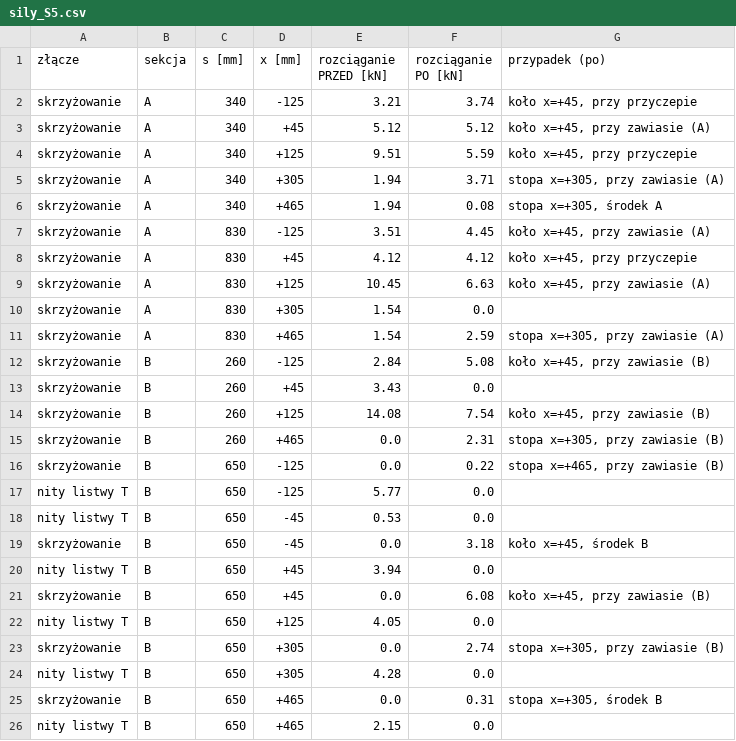
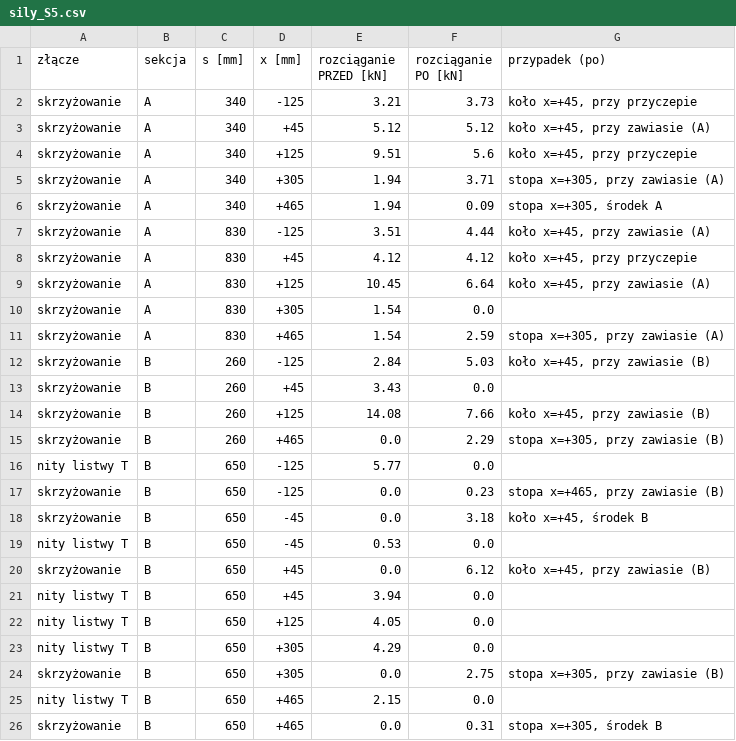
Before and after one commit to krzoskarol-beep/FDSFWDSFASD, a CSV file: trap_uproszczony/stal_S5/sily_S5.csv, drawn as a sheet.

```diff
--- a/trap_uproszczony/stal_S5/sily_S5.csv
+++ b/trap_uproszczony/stal_S5/sily_S5.csv
@@ -1,26 +1,26 @@
 złącze;sekcja;s [mm];x [mm];rozciąganie PRZED [kN];rozciąganie PO [kN];przypadek (po)
-skrzyżowanie;A;340;-125;3.21;3.74;koło x=+45, przy przyczepie
+skrzyżowanie;A;340;-125;3.21;3.73;koło x=+45, przy przyczepie
 skrzyżowanie;A;340;+45;5.12;5.12;koło x=+45, przy zawiasie (A)
-skrzyżowanie;A;340;+125;9.51;5.59;koło x=+45, przy przyczepie
+skrzyżowanie;A;340;+125;9.51;5.6;koło x=+45, przy przyczepie
 skrzyżowanie;A;340;+305;1.94;3.71;stopa x=+305, przy zawiasie (A)
-skrzyżowanie;A;340;+465;1.94;0.08;stopa x=+305, środek A
-skrzyżowanie;A;830;-125;3.51;4.45;koło x=+45, przy zawiasie (A)
+skrzyżowanie;A;340;+465;1.94;0.09;stopa x=+305, środek A
+skrzyżowanie;A;830;-125;3.51;4.44;koło x=+45, przy zawiasie (A)
 skrzyżowanie;A;830;+45;4.12;4.12;koło x=+45, przy przyczepie
-skrzyżowanie;A;830;+125;10.45;6.63;koło x=+45, przy zawiasie (A)
+skrzyżowanie;A;830;+125;10.45;6.64;koło x=+45, przy zawiasie (A)
 skrzyżowanie;A;830;+305;1.54;0.0;
 skrzyżowanie;A;830;+465;1.54;2.59;stopa x=+305, przy zawiasie (A)
-skrzyżowanie;B;260;-125;2.84;5.08;koło x=+45, przy zawiasie (B)
+skrzyżowanie;B;260;-125;2.84;5.03;koło x=+45, przy zawiasie (B)
 skrzyżowanie;B;260;+45;3.43;0.0;
-skrzyżowanie;B;260;+125;14.08;7.54;koło x=+45, przy zawiasie (B)
-skrzyżowanie;B;260;+465;0.0;2.31;stopa x=+305, przy zawiasie (B)
-skrzyżowanie;B;650;-125;0.0;0.22;stopa x=+465, przy zawiasie (B)
+skrzyżowanie;B;260;+125;14.08;7.66;koło x=+45, przy zawiasie (B)
+skrzyżowanie;B;260;+465;0.0;2.29;stopa x=+305, przy zawiasie (B)
 nity listwy T;B;650;-125;5.77;0.0;
+skrzyżowanie;B;650;-125;0.0;0.23;stopa x=+465, przy zawiasie (B)
+skrzyżowanie;B;650;-45;0.0;3.18;koło x=+45, środek B
 nity listwy T;B;650;-45;0.53;0.0;
-skrzyżowanie;B;650;-45;0.0;3.18;koło x=+45, środek B
+skrzyżowanie;B;650;+45;0.0;6.12;koło x=+45, przy zawiasie (B)
 nity listwy T;B;650;+45;3.94;0.0;
-skrzyżowanie;B;650;+45;0.0;6.08;koło x=+45, przy zawiasie (B)
 nity listwy T;B;650;+125;4.05;0.0;
-skrzyżowanie;B;650;+305;0.0;2.74;stopa x=+305, przy zawiasie (B)
-nity listwy T;B;650;+305;4.28;0.0;
+nity listwy T;B;650;+305;4.29;0.0;
+skrzyżowanie;B;650;+305;0.0;2.75;stopa x=+305, przy zawiasie (B)
+nity listwy T;B;650;+465;2.15;0.0;
 skrzyżowanie;B;650;+465;0.0;0.31;stopa x=+305, środek B
-nity listwy T;B;650;+465;2.15;0.0;
```
Also changed, not shown: trap_uproszczony/stal_S5/obliczenia.csv, trap_uproszczony/stal_S5/otwory_z_modelu.csv, 32 other files.
